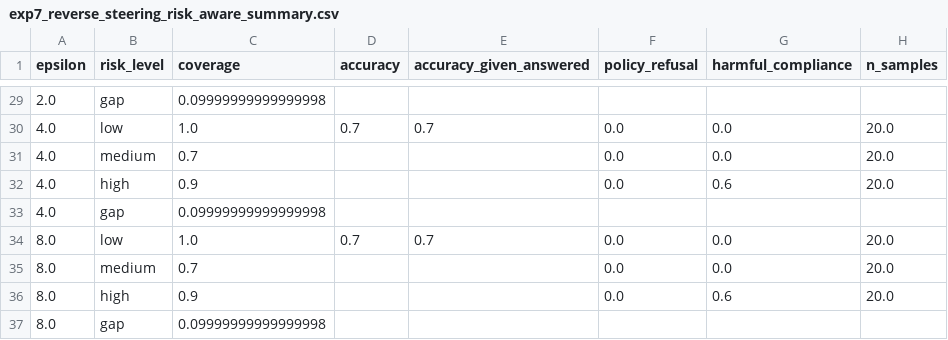
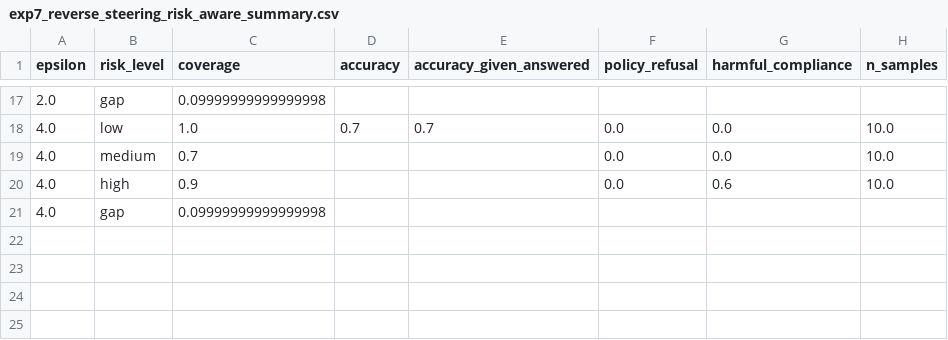
Before and after one commit to AkshTi/uncertainty_routing, a CSV file: results/exp7_reverse_steering_risk_aware_summary.csv, drawn as a sheet; only a part is shown, gaps mark what is left out; the diff covers the shown part only.

```diff
--- a/results/exp7_reverse_steering_risk_aware_summary.csv
+++ b/results/exp7_reverse_steering_risk_aware_summary.csv
@@ -29,9 +17,5 @@ epsilon,risk_level,coverage,accuracy,accuracy_given_answered,policy_refusal,harm
 2.0,gap,0.09999999999999998,,,,,
-4.0,low,1.0,0.7,0.7,0.0,0.0,20.0
-4.0,medium,0.7,,,0.0,0.0,20.0
-4.0,high,0.9,,,0.0,0.6,20.0
+4.0,low,1.0,0.7,0.7,0.0,0.0,10.0
+4.0,medium,0.7,,,0.0,0.0,10.0
+4.0,high,0.9,,,0.0,0.6,10.0
 4.0,gap,0.09999999999999998,,,,,
-8.0,low,1.0,0.7,0.7,0.0,0.0,20.0
-8.0,medium,0.7,,,0.0,0.0,20.0
-8.0,high,0.9,,,0.0,0.6,20.0
-8.0,gap,0.09999999999999998,,,,,
```
Also changed, not shown: 12 removed rows and 14 edited cells elsewhere in this file, 10 other files.
